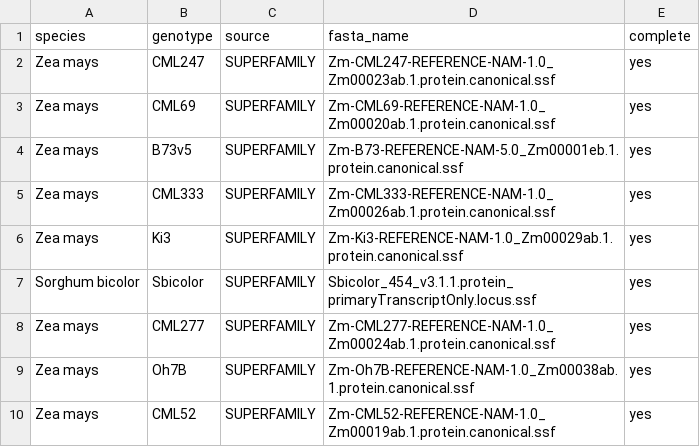
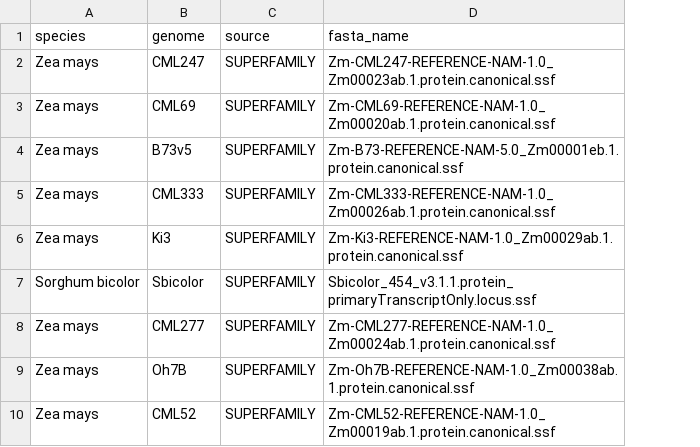
Before and after one commit to eporetsky/SQNce, a TSV file: init/families.tsv, drawn as a sheet; only a part is shown; the diff names each change by its address in the sheet, - before the commit and + after, or states it on an @@ line.

```diff
--- a/init/families.tsv
+++ b/init/families.tsv
-column E (complete), rows 2-10: all yes
-B1: genotype
+B1: genome
```
Also changed, not shown: init/annotation_list.tsv, 3 other files.
